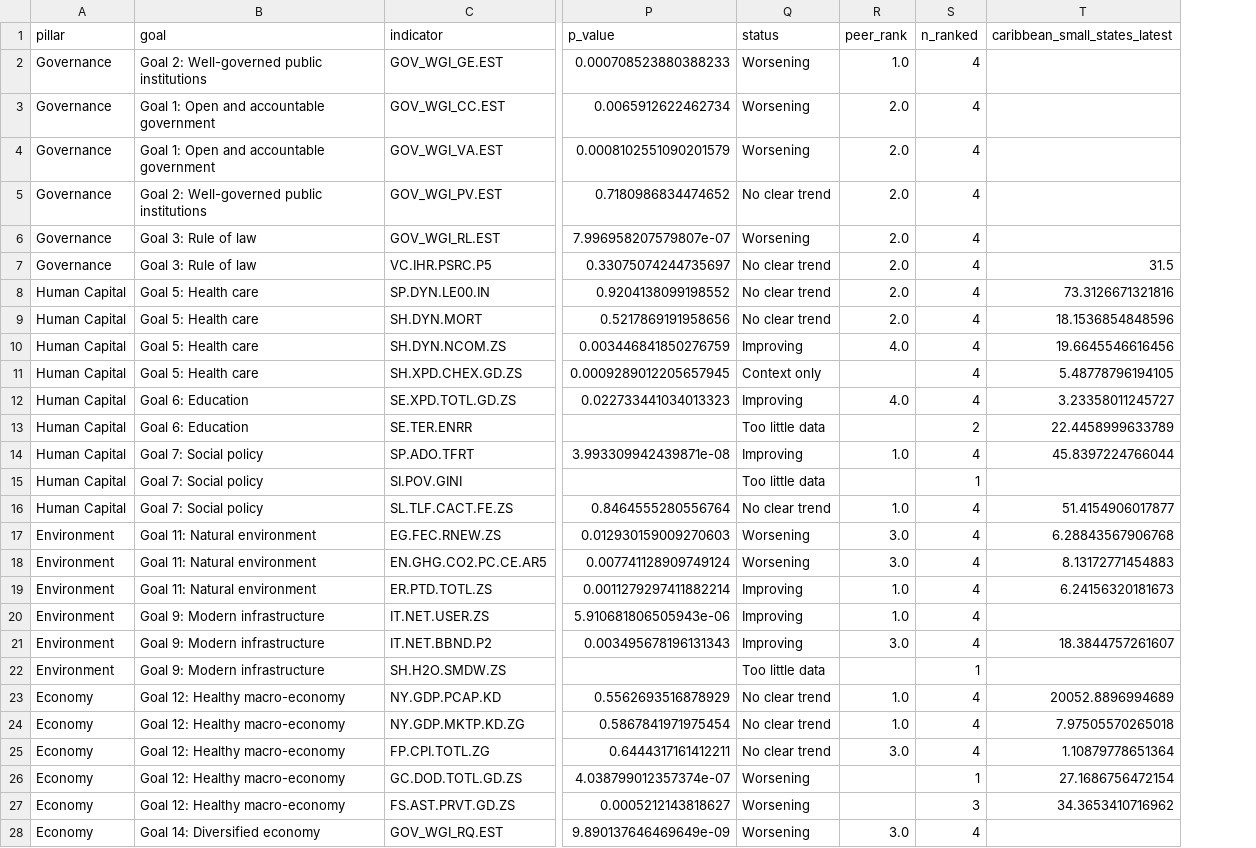
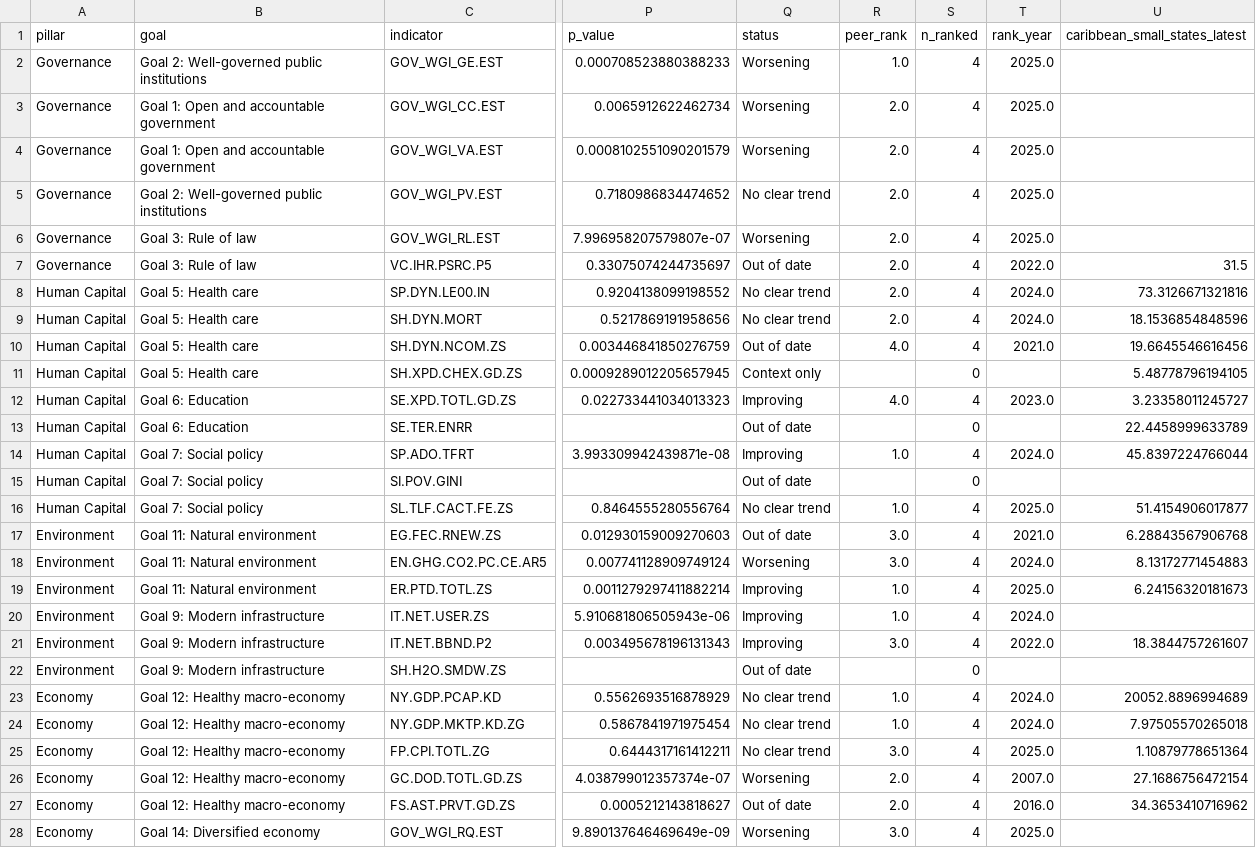
Before and after one commit to jromer242/bahamas-vision2040-indicators, a CSV file: outputs/indicator_scorecard.csv, drawn as a sheet; only a part is shown, gaps mark what is left out; the diff covers the shown part only; the diff names each change by its address in the sheet, - before the commit and + after, or states it on an @@ line.

Commit message:
Rank peers on a common year; mark unmonitorable indicators out of date
- peer_rank compares all four countries in the latest year they all
  have data and reports that year (rank_year), shown next to each rank
- scorecard sets status "Out of date" for indicators the coverage
  audit flags as out of date or without Bahamas data
- Food imports set to better=none (context only)
- README: method and limitations updated; note on how the Caribbean
  small states aggregate is built

```diff
--- a/outputs/indicator_scorecard.csv
+++ b/outputs/indicator_scorecard.csv
+column T (rank_year), rows 2-28: 2025.0 | 2025.0 | 2025.0 | 2025.0 | 2025.0 | 2022.0 | 2024.0 | 2024.0 | 2021.0 |  | 2023.0 |  | 2024.0 |  | 2025.0 | 2021.0 | 2024.0 | 2025.0 | 2024.0 | 2022.0 |  | 2024.0 | 2024.0 | 2025.0 | 2007.0 | 2016.0 | 2025.0
-Q7 (status): No clear trend
+Q7 (status): Out of date
-Q10 (status): Improving
+Q10 (status): Out of date
-S11 (n_ranked): 4
+S11 (n_ranked): 0
-Q13 (status): Too little data
+Q13 (status): Out of date
-S13 (n_ranked): 2
+S13 (n_ranked): 0
-Q15 (status): Too little data
+Q15 (status): Out of date
-S15 (n_ranked): 1
+S15 (n_ranked): 0
-Q17 (status): Worsening
+Q17 (status): Out of date
-Q22 (status): Too little data
+Q22 (status): Out of date
-S22 (n_ranked): 1
+S22 (n_ranked): 0
-R26:R27 (peer_rank): (empty)
+R26:R27 (peer_rank): 2.0
-S26 (n_ranked): 1
+S26 (n_ranked): 4
-Q27 (status): Worsening
+Q27 (status): Out of date
-S27 (n_ranked): 3
+S27 (n_ranked): 4
```
Also changed, not shown: 7 edited cells elsewhere in this file, config/indicators.csv, outputs/fetch_log.csv, 4 other files.
